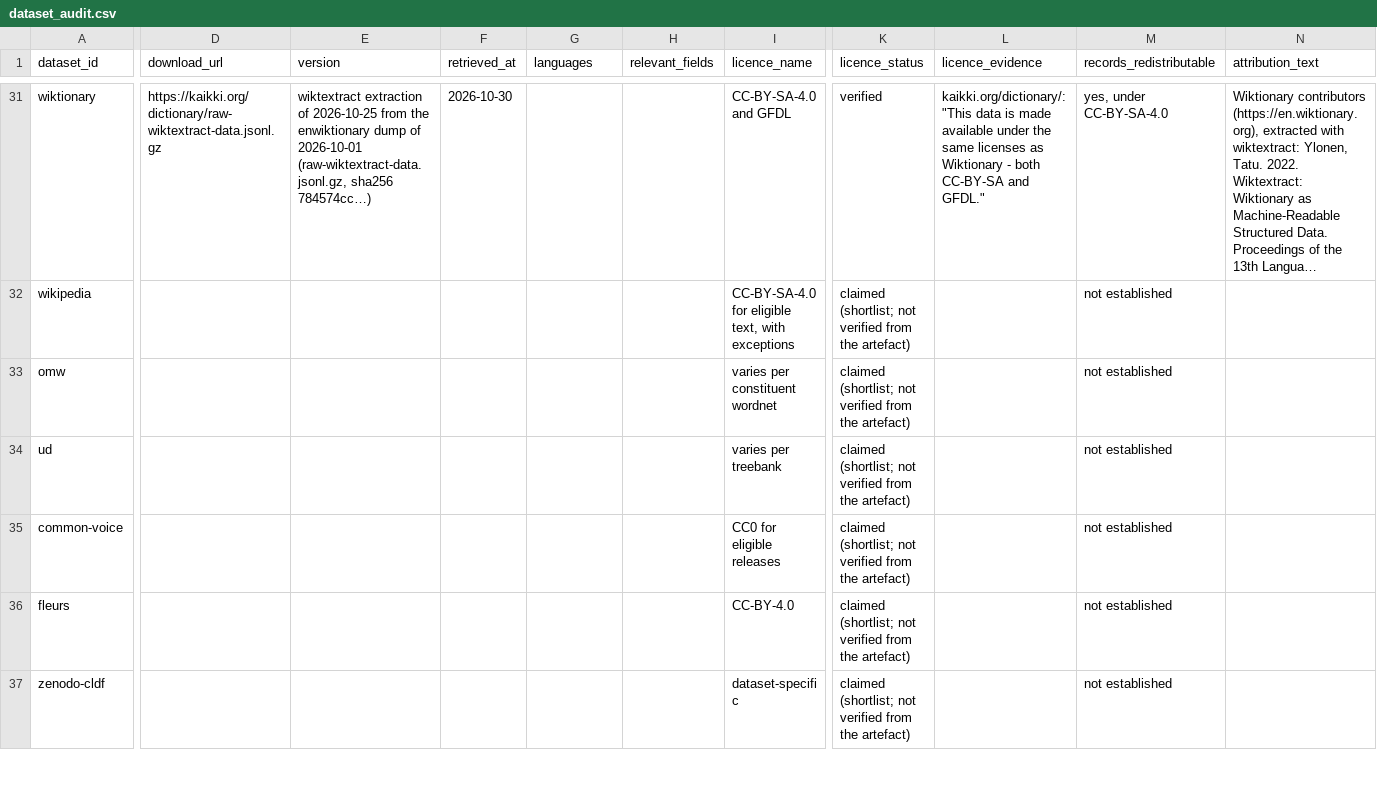
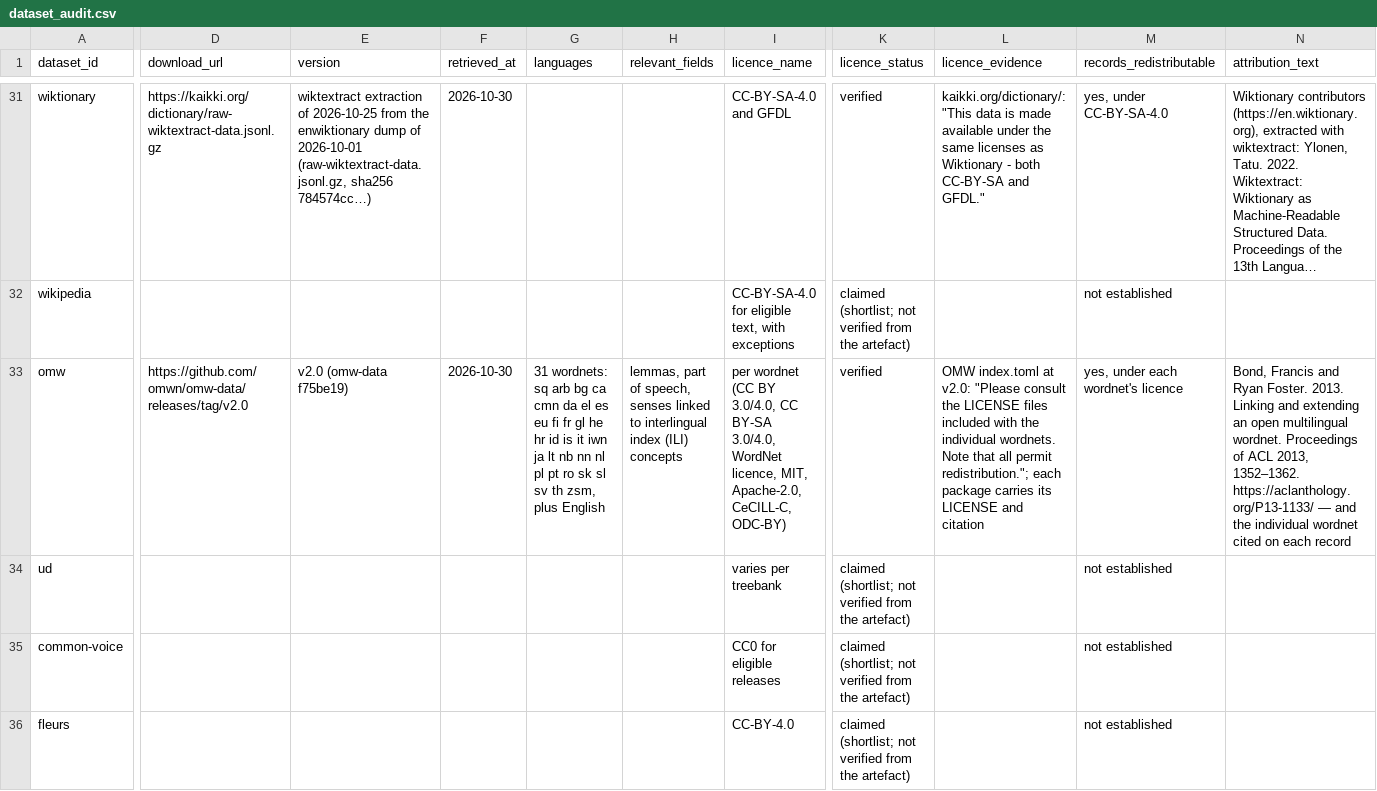
Before and after one commit to Vaidurya-s/Linguistic-DNA, a CSV file: data/manifests/dataset_audit.csv, drawn as a sheet; only a part is shown, gaps mark what is left out; the shorter side is filled out with more unchanged rows; long unchanged cells end in …; the diff covers the shown part only; the diff names each change by its address in the sheet, - before the commit and + after, or states it on an @@ line.

```diff
--- a/data/manifests/dataset_audit.csv
+++ b/data/manifests/dataset_audit.csv
-D33 (download_url): (empty)
+D33 (download_url): https://github.com/omwn/omw-data/releases/tag/v2.0
-E33 (version): (empty)
+E33 (version): v2.0 (omw-data f75be19)
-F33 (retrieved_at): (empty)
+F33 (retrieved_at): 2026-10-30
-G33 (languages): (empty)
+G33 (languages): 31 wordnets: sq arb bg ca cmn da el es eu fi fr gl he hr id is it iwn ja lt nb nn nl pl pt ro sk sl sv th zsm, plus English
-H33 (relevant_fields): (empty)
+H33 (relevant_fields): lemmas, part of speech, senses linked to interlingual index (ILI) concepts
-I33 (licence_name): varies per constituent wordnet
+I33 (licence_name): per wordnet (CC BY 3.0/4.0, CC BY-SA 3.0/4.0, WordNet licence, MIT, Apache-2.0, CeCILL-C, ODC-BY)
-K33 (licence_status): claimed (shortlist; not verified from the artefact)
+K33 (licence_status): verified
-L33 (licence_evidence): (empty)
+L33 (licence_evidence): OMW index.toml at v2.0: "Please consult the LICENSE files included with the individual wordnets. Note that all permit redistribution."; each package carries its LICENSE and citation
-M33 (records_redistributable): not established
+M33 (records_redistributable): yes, under each wordnet's licence
-N33 (attribution_text): (empty)
+N33 (attribution_text): Bond, Francis and Ryan Foster. 2013. Linking and extending an open multilingual wordnet. Proceedings of ACL 2013, 1352–1362. https://aclanthology.org/P13-1133/ — and the individual wordnet cited on each record
```
Also changed, not shown: 5 edited cells elsewhere in this file, data/manifests/source_manifest.csv, 8 other files.
